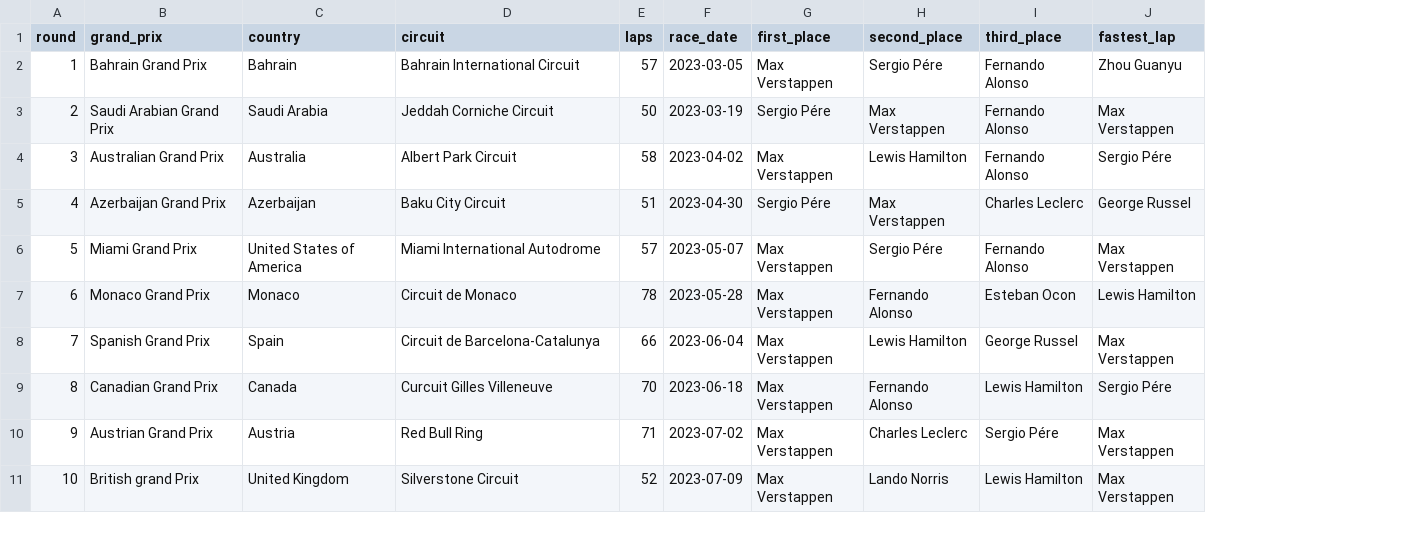
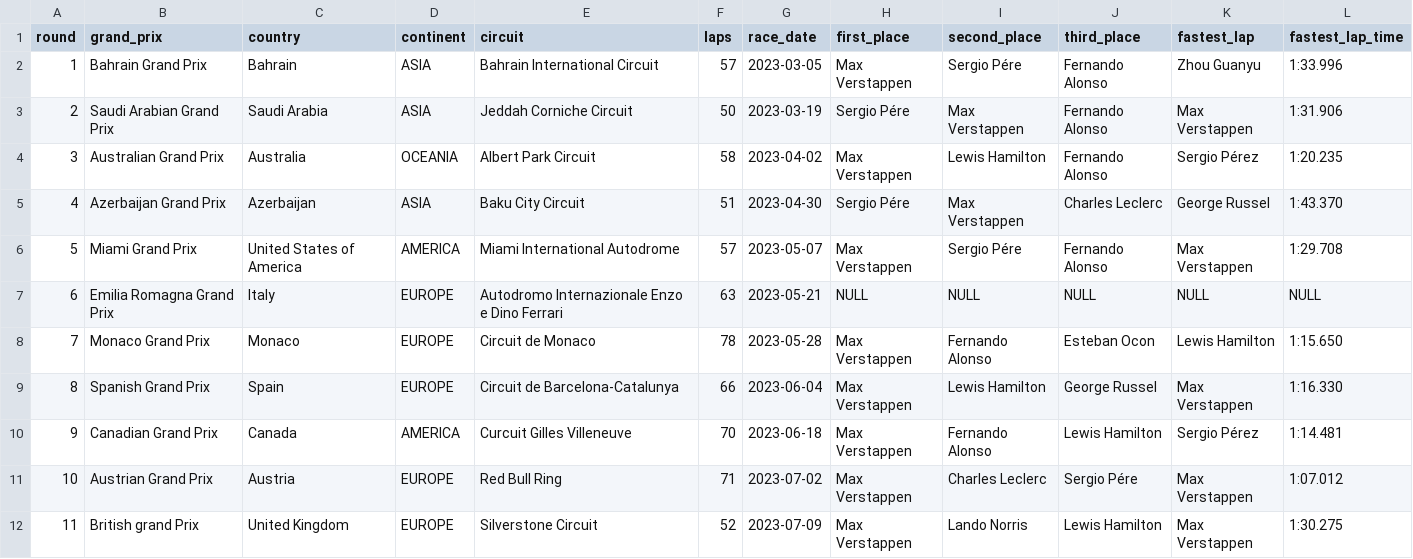
Before and after one commit to javsort/Databases_CW, a CSV file: src/csv_files/racetracks.csv, drawn as a sheet; only a part is shown; addresses are those after the commit; the diff names each change by its address in the sheet, - before the commit and + after, or states it on an @@ line.

```diff
--- a/src/csv_files/racetracks.csv
+++ b/src/csv_files/racetracks.csv
+column D (continent), rows 2-6: ASIA | ASIA | OCEANIA | ASIA | AMERICA; rows 8-12: EUROPE | EUROPE | AMERICA | EUROPE | EUROPE
+column L (fastest_lap_time), rows 2-6: 1:33.996 | 1:31.906 | 1:20.235 | 1:43.370 | 1:29.708; rows 8-12: 1:15.650 | 1:16.330 | 1:14.481 | 1:07.012 | 1:30.275
-K4 (fastest_lap): Sergio Pére
+K4 (fastest_lap): Sergio Pérez
+row 7: 6 | Emilia Romagna Grand Prix | Italy | EUROPE | Autodromo Internazionale Enzo e Dino Ferrari | 63 | 2023-05-21 | NULL | NULL | NULL | NULL | NULL
@@ column A (round) renumbered from row 8 down @@
-K10 (fastest_lap): Sergio Pére
+K10 (fastest_lap): Sergio Pérez
```
Also changed, not shown: src/csv_files/driving_team.csv, src/csv_files/race_engineers.csv, 2 other files.
